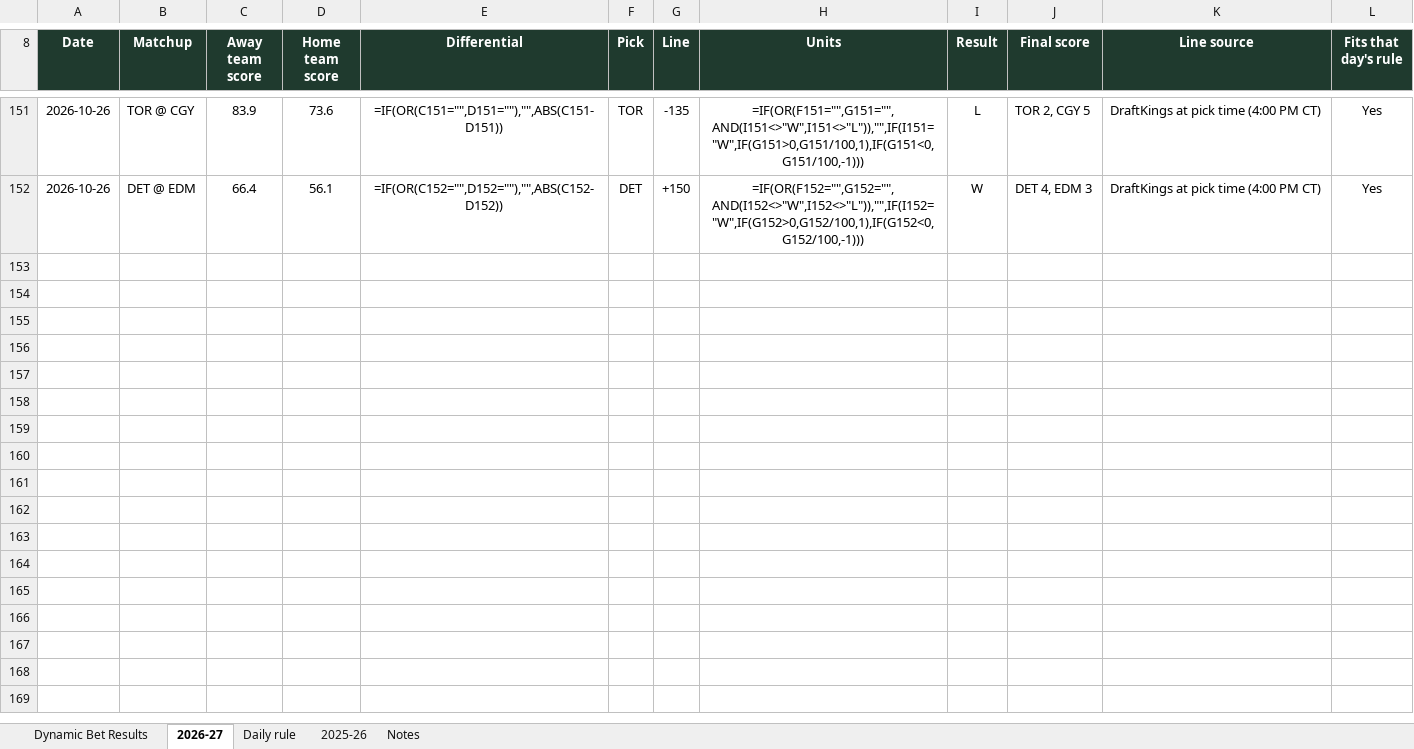
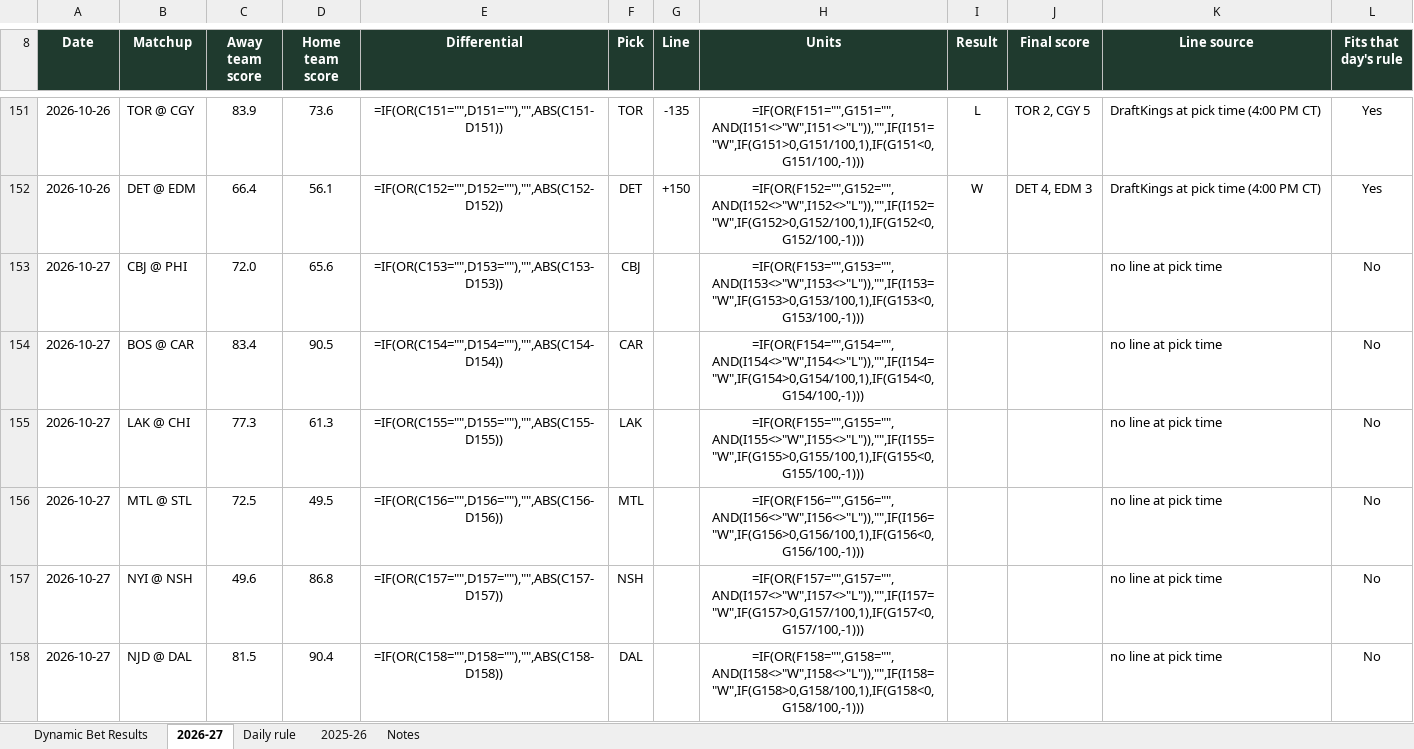
Before and after one commit to starsviz/starsviz.github.io, an Excel workbook: team_score_picks.xlsx, sheet 2026-27, drawn as a sheet; only a part is shown, gaps mark what is left out; values as stored, in another font and other column widths than the file's, no borders; formulas without a stored value are shown as written; conditional formats not drawn; the diff covers the shown part only; the diff names each change by its address in the sheet, - before the commit and + after, or states it on an @@ line.

```diff
--- a/team_score_picks.xlsx (sheet 2026-27)
+++ b/team_score_picks.xlsx (sheet 2026-27)
+row 153: 2026-10-27 | CBJ @ PHI | 72.0 | 65.6 | =IF(OR(C153="",D153=""),"",ABS(C153-D153)) | CBJ |  | =IF(OR(F153="",G153="",AND(I153<>"W",I153<>"L")),"",IF(I153="W",IF(G153>0,G153/100,1),IF(G153<0,G153/100,-1))) |  |  | no line at pick time | No
+row 154: 2026-10-27 | BOS @ CAR | 83.4 | 90.5 | =IF(OR(C154="",D154=""),"",ABS(C154-D154)) | CAR |  | =IF(OR(F154="",G154="",AND(I154<>"W",I154<>"L")),"",IF(I154="W",IF(G154>0,G154/100,1),IF(G154<0,G154/100,-1))) |  |  | no line at pick time | No
+row 155: 2026-10-27 | LAK @ CHI | 77.3 | 61.3 | =IF(OR(C155="",D155=""),"",ABS(C155-D155)) | LAK |  | =IF(OR(F155="",G155="",AND(I155<>"W",I155<>"L")),"",IF(I155="W",IF(G155>0,G155/100,1),IF(G155<0,G155/100,-1))) |  |  | no line at pick time | No
+row 156: 2026-10-27 | MTL @ STL | 72.5 | 49.5 | =IF(OR(C156="",D156=""),"",ABS(C156-D156)) | MTL |  | =IF(OR(F156="",G156="",AND(I156<>"W",I156<>"L")),"",IF(I156="W",IF(G156>0,G156/100,1),IF(G156<0,G156/100,-1))) |  |  | no line at pick time | No
+row 157: 2026-10-27 | NYI @ NSH | 49.6 | 86.8 | =IF(OR(C157="",D157=""),"",ABS(C157-D157)) | NSH |  | =IF(OR(F157="",G157="",AND(I157<>"W",I157<>"L")),"",IF(I157="W",IF(G157>0,G157/100,1),IF(G157<0,G157/100,-1))) |  |  | no line at pick time | No
+row 158: 2026-10-27 | NJD @ DAL | 81.5 | 90.4 | =IF(OR(C158="",D158=""),"",ABS(C158-D158)) | DAL |  | =IF(OR(F158="",G158="",AND(I158<>"W",I158<>"L")),"",IF(I158="W",IF(G158>0,G158/100,1),IF(G158<0,G158/100,-1))) |  |  | no line at pick time | No
```
Also changed, not shown: 5 added rows and 4 edited cells elsewhere in this sheet, sheet Notes, 2 other files.
